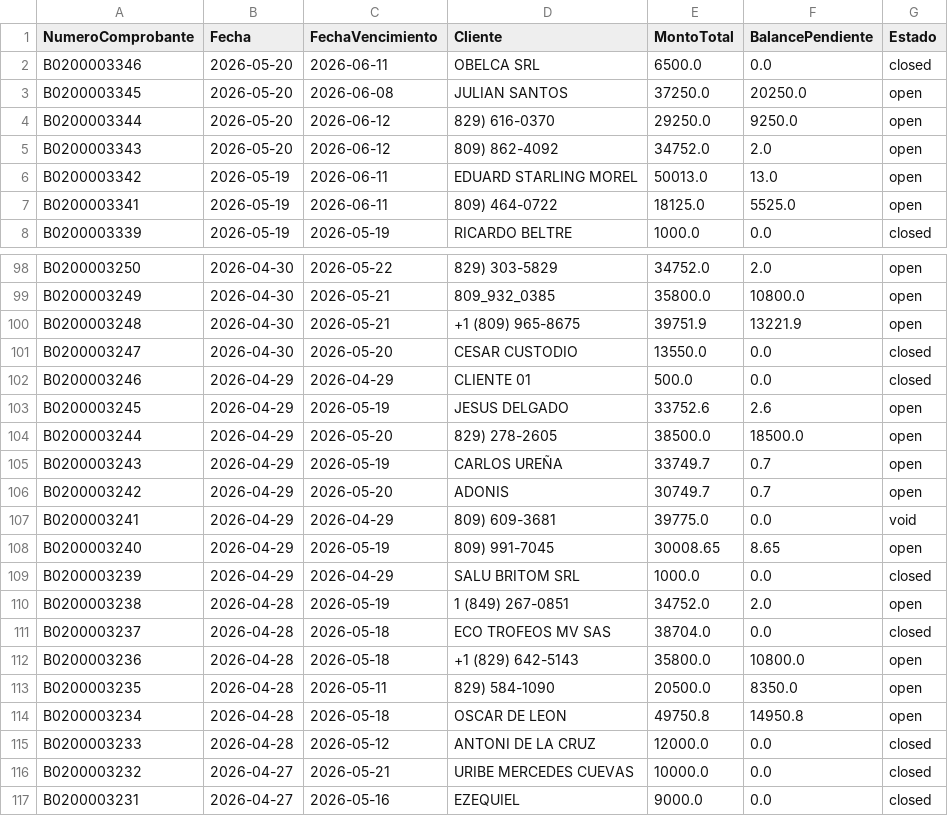
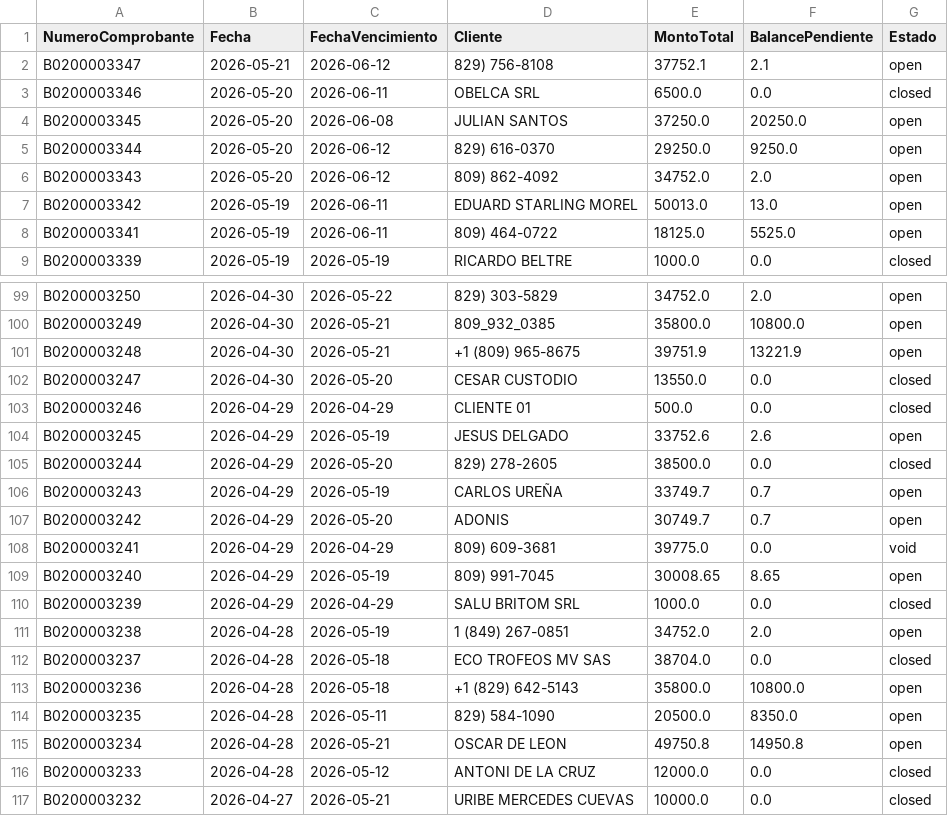
Before and after one commit to Osiris-14/reporte-cxc-alegra, a CSV file: cxc_Cuentasporcobrar.csv, drawn as a sheet; only a part is shown, gaps mark what is left out; the shorter side is filled out with more unchanged rows.

```diff
--- a/cxc_Cuentasporcobrar.csv
+++ b/cxc_Cuentasporcobrar.csv
@@ -1,2 +1,3 @@
 NumeroComprobante,Fecha,FechaVencimiento,Cliente,MontoTotal,BalancePendiente,Estado
+B0200003347,2026-05-21,2026-06-12,829) 756-8108,37752.1,2.1,open
 B0200003346,2026-05-20,2026-06-11,OBELCA SRL,6500.0,0.0,closed
@@ -103,3 +104,3 @@ B0200003246,2026-04-29,2026-04-29,CLIENTE 01,500.0,0.0,closed
 B0200003245,2026-04-29,2026-05-19,JESUS DELGADO,33752.6,2.6,open
-B0200003244,2026-04-29,2026-05-20,829) 278-2605,38500.0,18500.0,open
+B0200003244,2026-04-29,2026-05-20,829) 278-2605,38500.0,0.0,closed
 B0200003243,2026-04-29,2026-05-19,CARLOS UREÑA,33749.7,0.7,open
@@ -113,3 +114,3 @@ B0200003236,2026-04-28,2026-05-18,+1 (829) 642-5143,35800.0,10800.0,open
 B0200003235,2026-04-28,2026-05-11,829) 584-1090,20500.0,8350.0,open
-B0200003234,2026-04-28,2026-05-18,OSCAR DE LEON,49750.8,14950.8,open
+B0200003234,2026-04-28,2026-05-21,OSCAR DE LEON,49750.8,14950.8,open
 B0200003233,2026-04-28,2026-05-12,ANTONI DE LA CRUZ ,12000.0,0.0,closed
```
